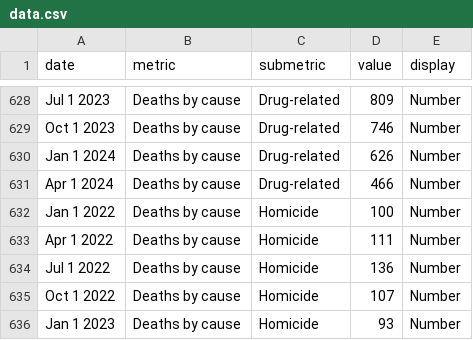
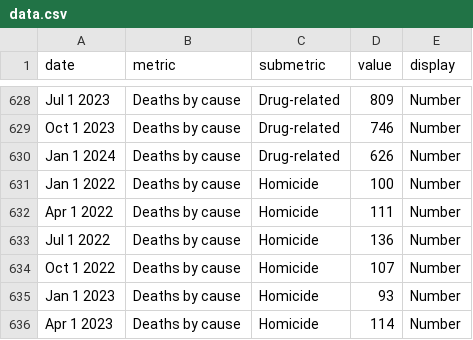
Before and after one commit to nychealth/provisional-vital-statistics, a CSV file: data.csv, drawn as a sheet; only a part is shown, gaps mark what is left out; the shorter side is filled out with more unchanged rows.

Commit message:
delete recent quarter of drug-related deaths

```diff
--- a/data.csv
+++ b/data.csv
@@ -630,3 +630,2 @@ Oct 1 2023,Deaths by cause,Drug-related,746,Number
 Jan 1 2024,Deaths by cause,Drug-related,626,Number
-Apr 1 2024,Deaths by cause,Drug-related,466,Number
 Jan 1 2022,Deaths by cause,Homicide,100,Number
```
